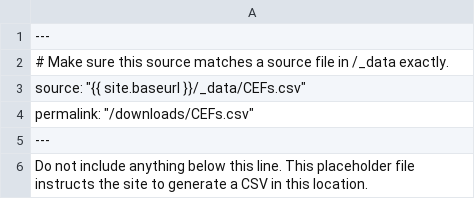
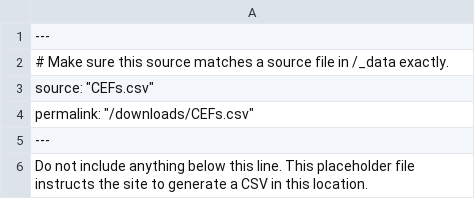
Before and after one commit to CMSgov/CMCS-DSG-DSS-Certification-Staging, a CSV file: Conditions for Enhanced Funding/output-csv-cms.csv, drawn as a sheet.

Commit message:
Update output-csv-cms.csv

```diff
--- a/Conditions for Enhanced Funding/output-csv-cms.csv
+++ b/Conditions for Enhanced Funding/output-csv-cms.csv
@@ -2,3 +2,3 @@
 # Make sure this source matches a source file in /_data exactly.
-source: "{{ site.baseurl }}/_data/CEFs.csv"
+source: "CEFs.csv"
 permalink: "/downloads/CEFs.csv"
```
